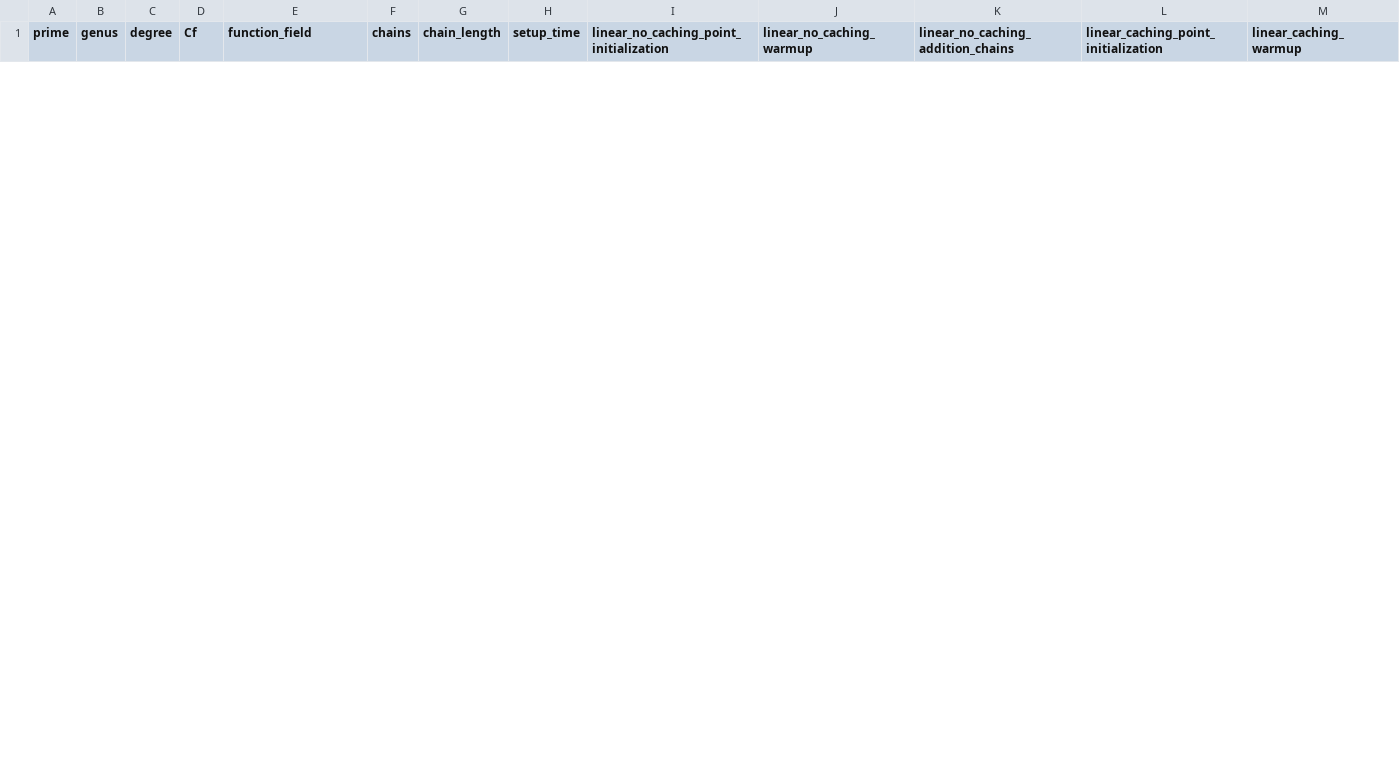
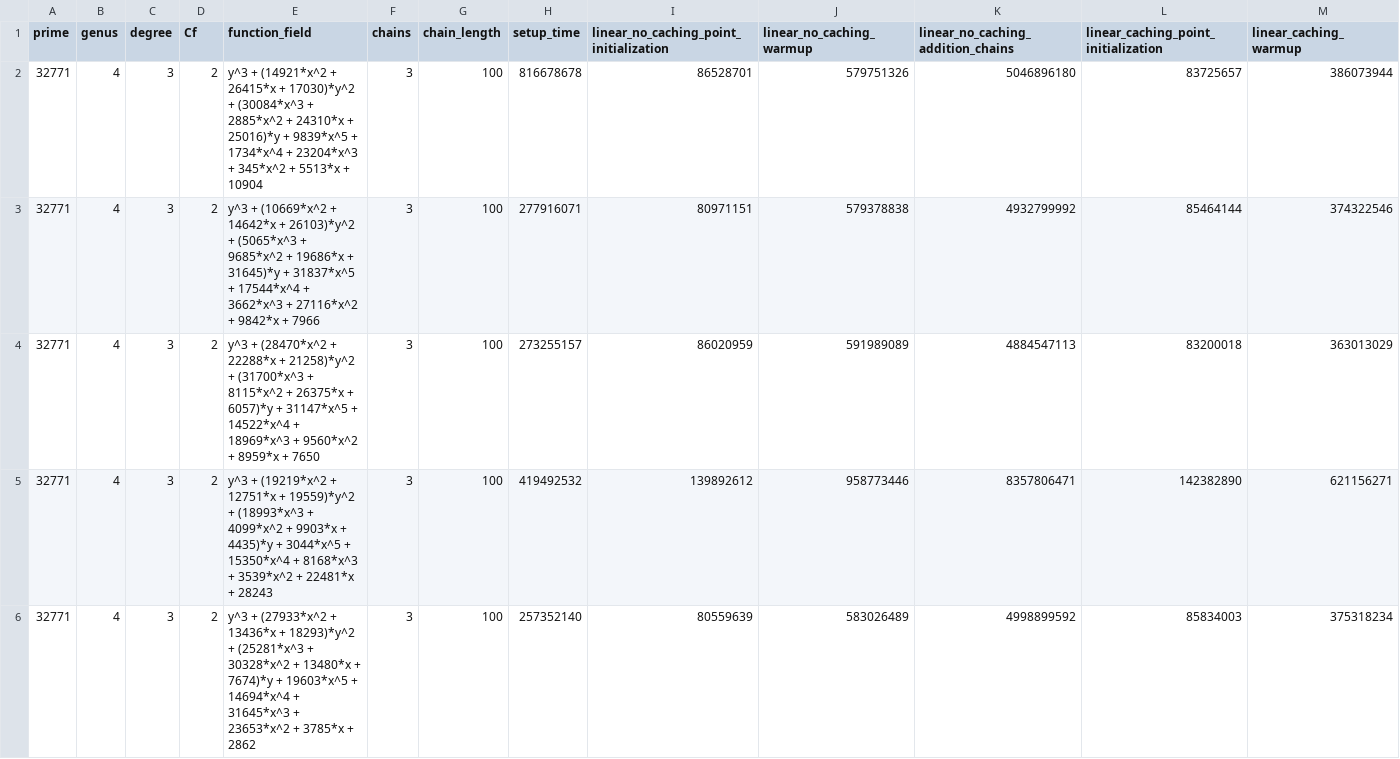
Before and after one commit to vincentmacri/sage, a CSV file: testing/timing_data/timing_32771_4.csv, drawn as a sheet; only a part is shown; rows hold the shown columns only; the diff covers the shown part only; the diff names each change by its address in the sheet, - before the commit and + after, or states it on an @@ line.

Commit message:
Fixed data

```diff
--- a/testing/timing_data/timing_32771_4.csv
+++ b/testing/timing_data/timing_32771_4.csv
+row 2: 32771 | 4 | 3 | 2 | y^3 + (14921*x^2 + 26415*x + 17030)*y^2 + (30084*x^3 + 2885*x^2 + 24310*x + 25016)*y + 9839*x^5 + 1734*x^4 + 23204*x^3 + 345*x^2 + 5513*x + 10904 | 3 | 100 | 816678678 | 86528701 | 579751326 | 5046896180 | 83725657 | 386073944
+row 3: 32771 | 4 | 3 | 2 | y^3 + (10669*x^2 + 14642*x + 26103)*y^2 + (5065*x^3 + 9685*x^2 + 19686*x + 31645)*y + 31837*x^5 + 17544*x^4 + 3662*x^3 + 27116*x^2 + 9842*x + 7966 | 3 | 100 | 277916071 | 80971151 | 579378838 | 4932799992 | 85464144 | 374322546
+row 4: 32771 | 4 | 3 | 2 | y^3 + (28470*x^2 + 22288*x + 21258)*y^2 + (31700*x^3 + 8115*x^2 + 26375*x + 6057)*y + 31147*x^5 + 14522*x^4 + 18969*x^3 + 9560*x^2 + 8959*x + 7650 | 3 | 100 | 273255157 | 86020959 | 591989089 | 4884547113 | 83200018 | 363013029
+row 5: 32771 | 4 | 3 | 2 | y^3 + (19219*x^2 + 12751*x + 19559)*y^2 + (18993*x^3 + 4099*x^2 + 9903*x + 4435)*y + 3044*x^5 + 15350*x^4 + 8168*x^3 + 3539*x^2 + 22481*x + 28243 | 3 | 100 | 419492532 | 139892612 | 958773446 | 8357806471 | 142382890 | 621156271
+row 6: 32771 | 4 | 3 | 2 | y^3 + (27933*x^2 + 13436*x + 18293)*y^2 + (25281*x^3 + 30328*x^2 + 13480*x + 7674)*y + 19603*x^5 + 14694*x^4 + 31645*x^3 + 23653*x^2 + 3785*x + 2862 | 3 | 100 | 257352140 | 80559639 | 583026489 | 4998899592 | 85834003 | 375318234
```
Also changed, not shown: 5 removed rows elsewhere in this file, testing/timing_data/timing_1031_4.csv, testing/timing_data/timing_32771_13.csv, 55 other files.
